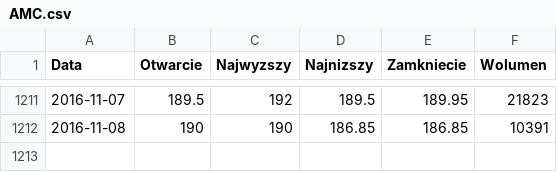
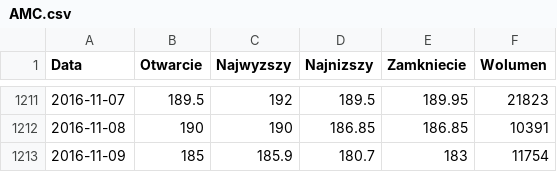
Before and after one commit to mariuszrokita/money-machine, a CSV file: data-archive/stocks/AMC.csv, drawn as a sheet; only a part is shown, gaps mark what is left out; the diff names each change by its address in the sheet, - before the commit and + after, or states it on an @@ line.

```diff
--- a/data-archive/stocks/AMC.csv
+++ b/data-archive/stocks/AMC.csv
+row 1213: 2016-11-09 | 185 | 185.9 | 180.7 | 183 | 11754
```
Also changed, not shown: data-archive/stocks/ETFDAX.PL.csv, data-archive/stocks/ETFW20L.PL.csv, 9 other files.
